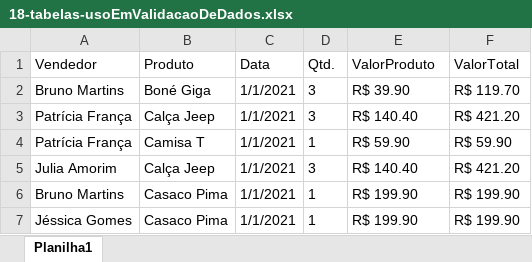
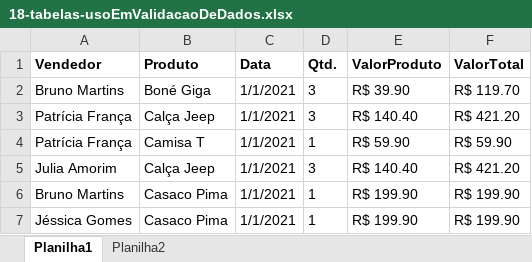
Before and after one commit to jharbes/hashtagExcel, an Excel workbook: 005-formatacao/18-tabelas-usoEmValidacaoDeDados.xlsx, sheet Planilha1, drawn as a sheet; only a part is shown; values as stored, in another font and other column widths than the file's, no borders; the diff names each change by its address in the sheet, - before the commit and + after, or states it on an @@ line.

```diff
--- a/005-formatacao/18-tabelas-usoEmValidacaoDeDados.xlsx (sheet Planilha1)
+++ b/005-formatacao/18-tabelas-usoEmValidacaoDeDados.xlsx (sheet Planilha1)
+sheet tab: Planilha2
-A1:F1 bold: off
+A1:F1 bold: on
```
Also changed, not shown: 1 other file.
